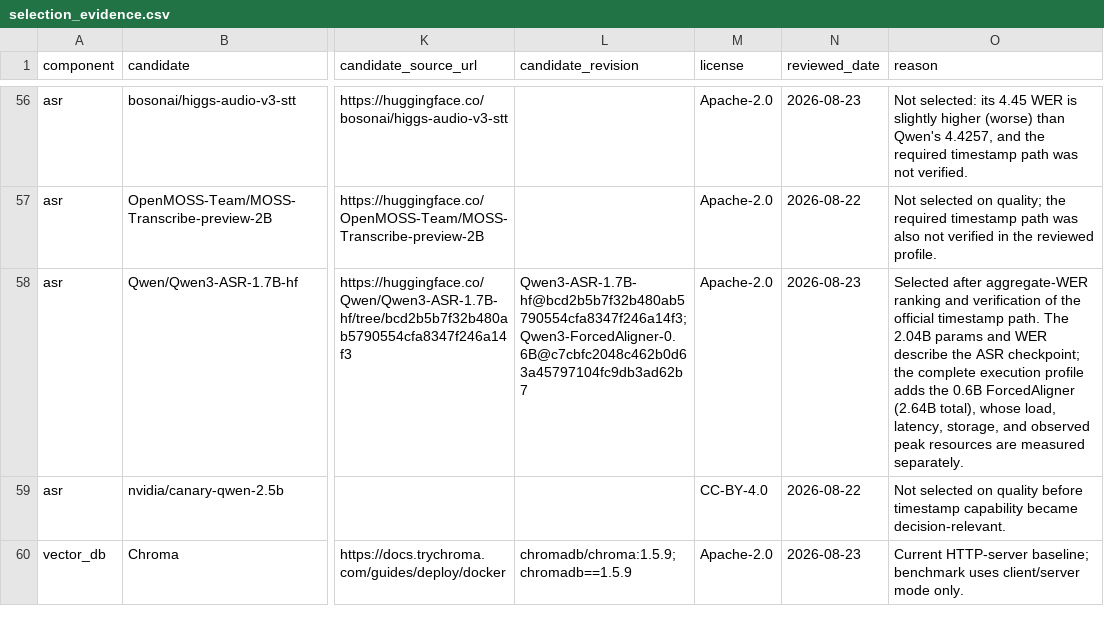
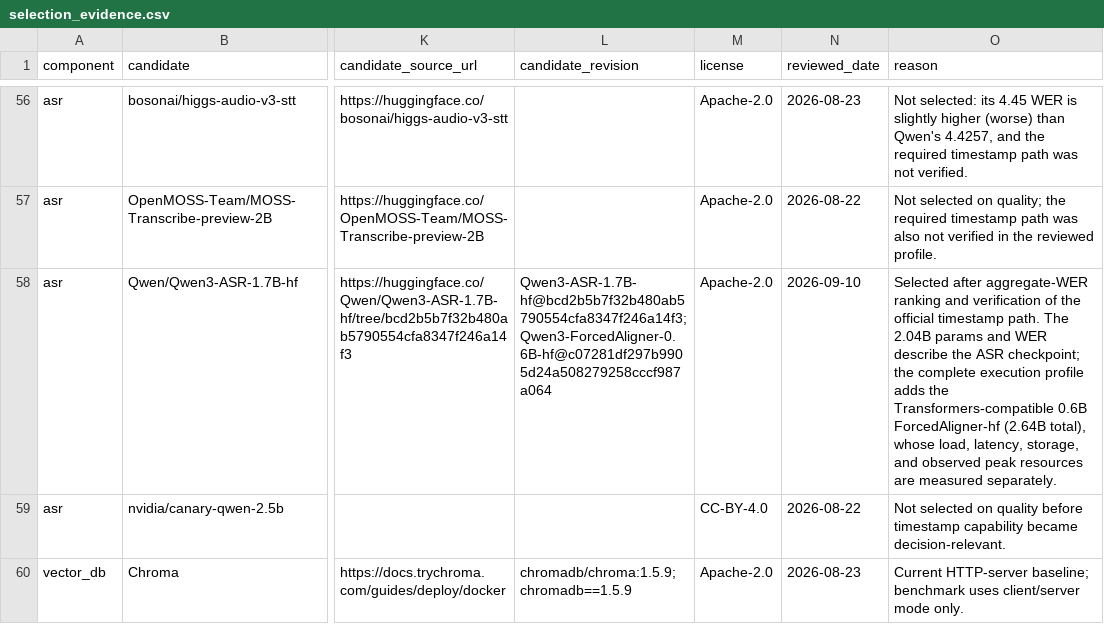
Before and after one commit to Adam-Zouari/EduMind, a CSV file: experiments/benchmarks/selection_evidence.csv, drawn as a sheet; only a part is shown, gaps mark what is left out; the diff names each change by its address in the sheet, - before the commit and + after, or states it on an @@ line.

Commit message:
build(benchmarks): pin extraction models and runtimes

```diff
--- a/experiments/benchmarks/selection_evidence.csv
+++ b/experiments/benchmarks/selection_evidence.csv
-L58 (candidate_revision): Qwen3-ASR-1.7B-hf@bcd2b5b7f32b480ab5790554cfa8347f246a14f3; Qwen3-ForcedAligner-0.6B@c7cbfc2048c462b0d63a45797104fc9db3ad62b7
+L58 (candidate_revision): Qwen3-ASR-1.7B-hf@bcd2b5b7f32b480ab5790554cfa8347f246a14f3; Qwen3-ForcedAligner-0.6B-hf@c07281df297b9905d24a508279258cccf987a064
-N58 (reviewed_date): 2026-08-23
+N58 (reviewed_date): 2026-09-10
-O58 (reason): …adds the 0.6B ForcedAligner (2.64B total),…
+O58 (reason): …adds the Transformers-compatible 0.6B ForcedAligner-hf (2.64B total),…
```
Also changed, not shown: 3 other files.
